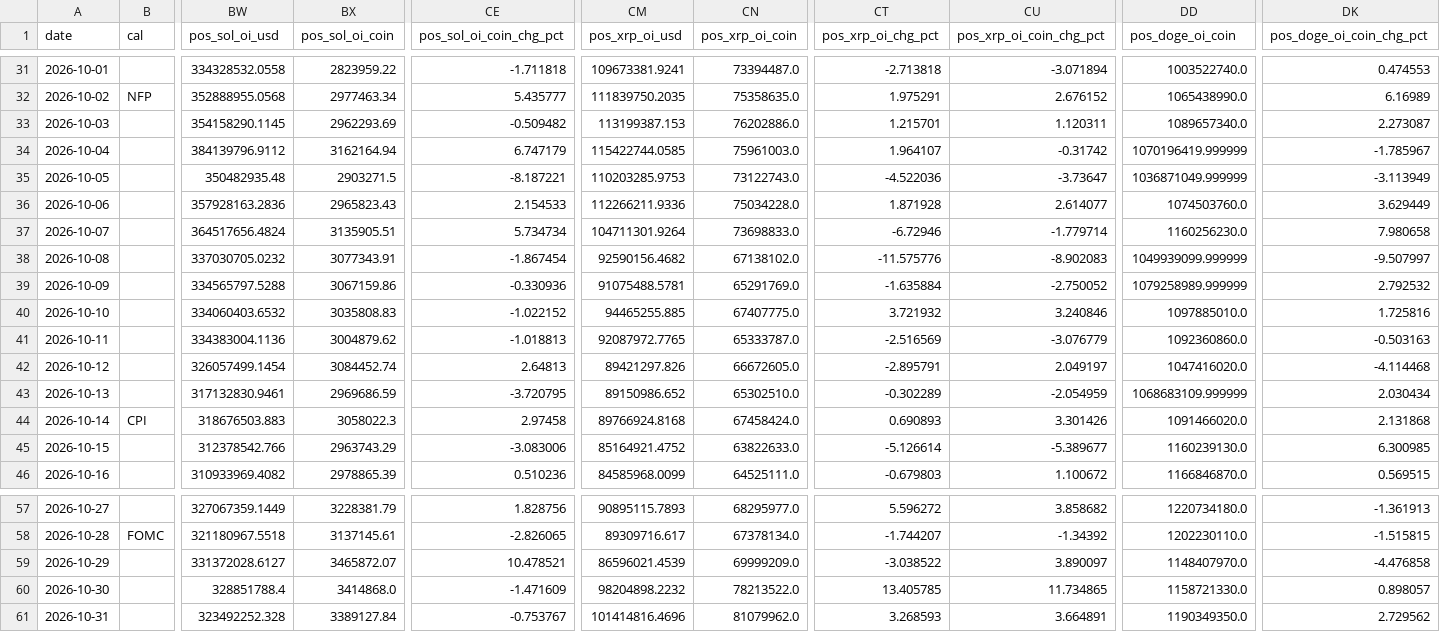
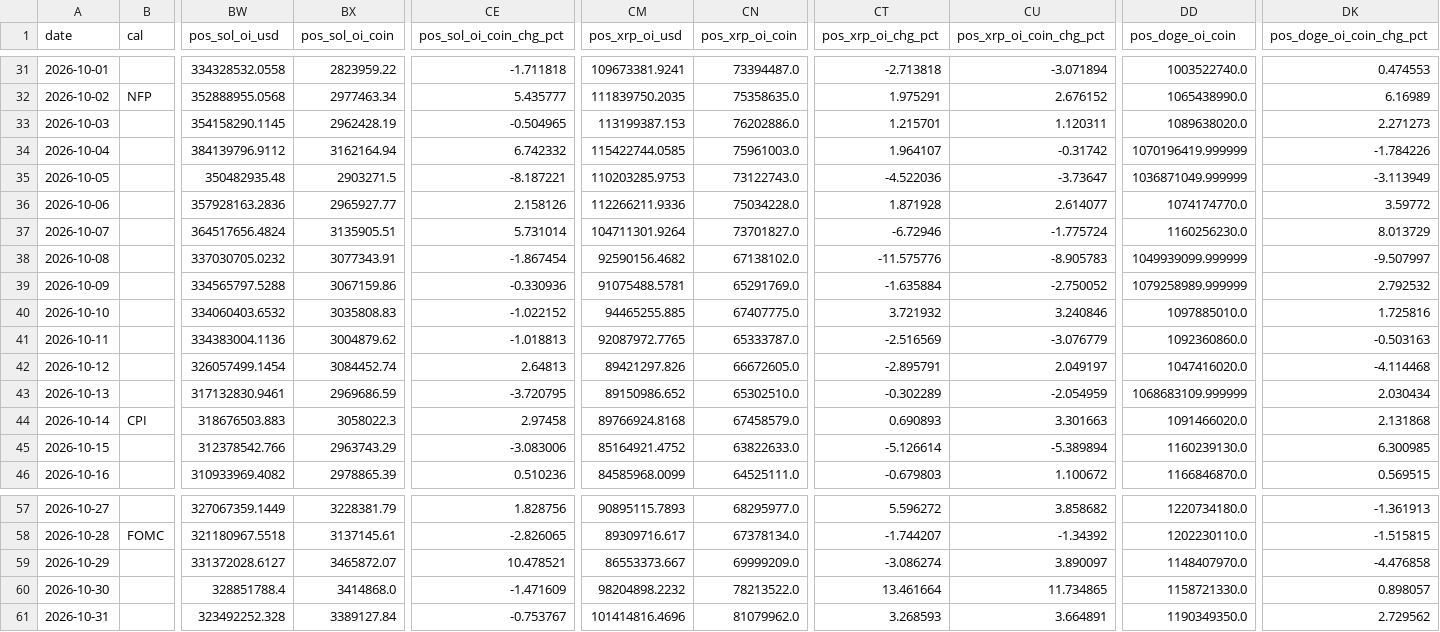
Before and after one commit to samiboran/sweeplab, a CSV file: data/derivs/notebook_daily.csv, drawn as a sheet; only a part is shown, gaps mark what is left out; the diff names each change by its address in the sheet, - before the commit and + after, or states it on an @@ line.

Commit message:
daily brief 2026-11-01

```diff
--- a/data/derivs/notebook_daily.csv
+++ b/data/derivs/notebook_daily.csv
-BX33 (pos_sol_oi_coin): 2962293.69
+BX33 (pos_sol_oi_coin): 2962428.19
-CE33 (pos_sol_oi_coin_chg_pct): -0.509482
+CE33 (pos_sol_oi_coin_chg_pct): -0.504965
-DD33 (pos_doge_oi_coin): 1089657340.0
+DD33 (pos_doge_oi_coin): 1089638020.0
-DK33 (pos_doge_oi_coin_chg_pct): 2.273087
+DK33 (pos_doge_oi_coin_chg_pct): 2.271273
-CE34 (pos_sol_oi_coin_chg_pct): 6.747179
+CE34 (pos_sol_oi_coin_chg_pct): 6.742332
-DK34 (pos_doge_oi_coin_chg_pct): -1.785967
+DK34 (pos_doge_oi_coin_chg_pct): -1.784226
-BX36 (pos_sol_oi_coin): 2965823.43
+BX36 (pos_sol_oi_coin): 2965927.77
-CE36 (pos_sol_oi_coin_chg_pct): 2.154533
+CE36 (pos_sol_oi_coin_chg_pct): 2.158126
-DD36 (pos_doge_oi_coin): 1074503760.0
+DD36 (pos_doge_oi_coin): 1074174770.0
-DK36 (pos_doge_oi_coin_chg_pct): 3.629449
+DK36 (pos_doge_oi_coin_chg_pct): 3.59772
-CE37 (pos_sol_oi_coin_chg_pct): 5.734734
+CE37 (pos_sol_oi_coin_chg_pct): 5.731014
-CN37 (pos_xrp_oi_coin): 73698833.0
+CN37 (pos_xrp_oi_coin): 73701827.0
-CU37 (pos_xrp_oi_coin_chg_pct): -1.779714
+CU37 (pos_xrp_oi_coin_chg_pct): -1.775724
-DK37 (pos_doge_oi_coin_chg_pct): 7.980658
+DK37 (pos_doge_oi_coin_chg_pct): 8.013729
-CU38 (pos_xrp_oi_coin_chg_pct): -8.902083
+CU38 (pos_xrp_oi_coin_chg_pct): -8.905783
-CN44 (pos_xrp_oi_coin): 67458424.0
+CN44 (pos_xrp_oi_coin): 67458579.0
-CU44 (pos_xrp_oi_coin_chg_pct): 3.301426
+CU44 (pos_xrp_oi_coin_chg_pct): 3.301663
-CU45 (pos_xrp_oi_coin_chg_pct): -5.389677
+CU45 (pos_xrp_oi_coin_chg_pct): -5.389894
-CM59 (pos_xrp_oi_usd): 86596021.4539
+CM59 (pos_xrp_oi_usd): 86553373.667
-CT59 (pos_xrp_oi_chg_pct): -3.038522
+CT59 (pos_xrp_oi_chg_pct): -3.086274
-CT60 (pos_xrp_oi_chg_pct): 13.405785
+CT60 (pos_xrp_oi_chg_pct): 13.461664
```
Also changed, not shown: data/derivs/okx_history_30d.csv, 7 other files.
